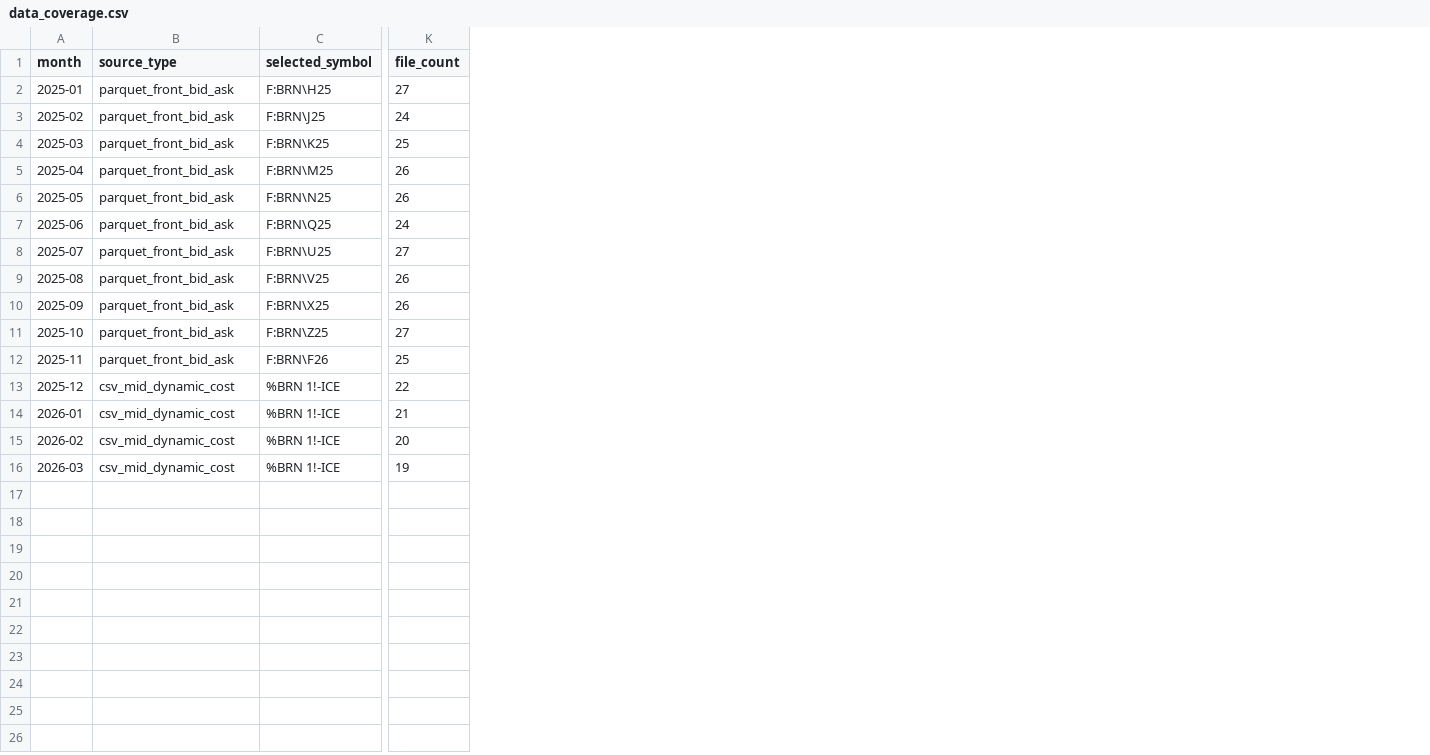
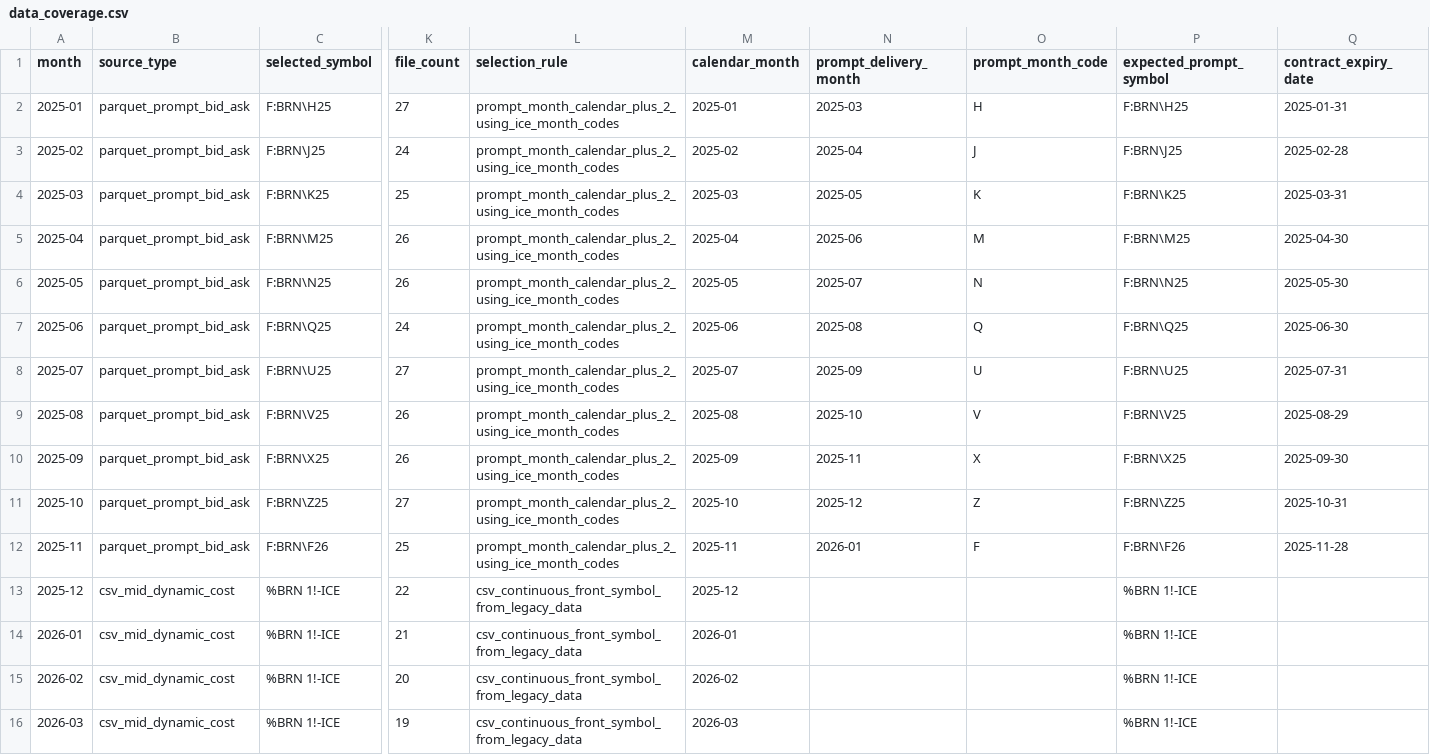
Before and after one commit to f20230152/price-action-walkforward-dashboard, a CSV file: outputs/data_coverage.csv, drawn as a sheet; only a part is shown, gaps mark what is left out; the diff names each change by its address in the sheet, - before the commit and + after, or states it on an @@ line.

Commit message:
Use explicit Brent prompt contract series

```diff
--- a/outputs/data_coverage.csv
+++ b/outputs/data_coverage.csv
+column L (selection_rule), rows 2-16: prompt_month_calendar_plus_2_using_ice_month_codes | prompt_month_calendar_plus_2_using_ice_month_codes | prompt_month_calendar_plus_2_using_ice_month_codes | prompt_month_calendar_plus_2_using_ice_month_codes | prompt_month_calendar_plus_2_using_ice_month_codes | prompt_month_calendar_plus_2_using_ice_month_codes | prompt_month_calendar_plus_2_using_ice_month_codes | prompt_month_calendar_plus_2_using_ice_month_codes | prompt_month_calendar_plus_2_using_ice_month_codes | prompt_month_calendar_plus_2_using_ice_month_codes | prompt_month_calendar_plus_2_using_ice_month_codes | csv_continuous_front_symbol_from_legacy_data | csv_continuous_front_symbol_from_legacy_data | csv_continuous_front_symbol_from_legacy_data | csv_continuous_front_symbol_from_legacy_data
+column M (calendar_month), rows 2-16: 2025-01 | 2025-02 | 2025-03 | 2025-04 | 2025-05 | 2025-06 | 2025-07 | 2025-08 | 2025-09 | 2025-10 | 2025-11 | 2025-12 | 2026-01 | 2026-02 | 2026-03
+column N (prompt_delivery_month), rows 2-12: 2025-03 | 2025-04 | 2025-05 | 2025-06 | 2025-07 | 2025-08 | 2025-09 | 2025-10 | 2025-11 | 2025-12 | 2026-01
+column O (prompt_month_code), rows 2-12: H | J | K | M | N | Q | U | V | X | Z | F
+column P (expected_prompt_symbol), rows 2-16: F:BRN\H25 | F:BRN\J25 | F:BRN\K25 | F:BRN\M25 | F:BRN\N25 | F:BRN\Q25 | F:BRN\U25 | F:BRN\V25 | F:BRN\X25 | F:BRN\Z25 | F:BRN\F26 | %BRN 1!-ICE | %BRN 1!-ICE | %BRN 1!-ICE | %BRN 1!-ICE
+column Q (contract_expiry_date), rows 2-12: 2025-01-31 | 2025-02-28 | 2025-03-31 | 2025-04-30 | 2025-05-30 | 2025-06-30 | 2025-07-31 | 2025-08-29 | 2025-09-30 | 2025-10-31 | 2025-11-28
-B2:B12 (source_type): parquet_front_bid_ask
+B2:B12 (source_type): parquet_prompt_bid_ask
```
Also changed, not shown: outputs/full_period_backtest_trades.csv, outputs/trades.csv, 6 other files.
